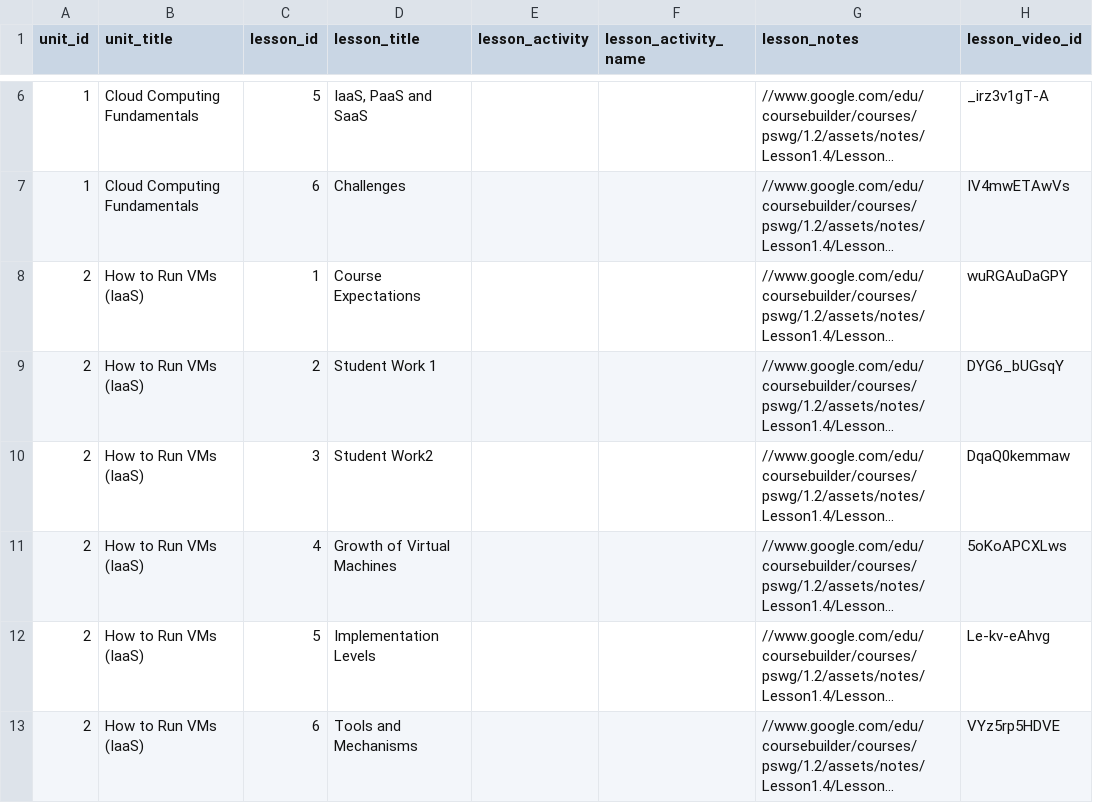
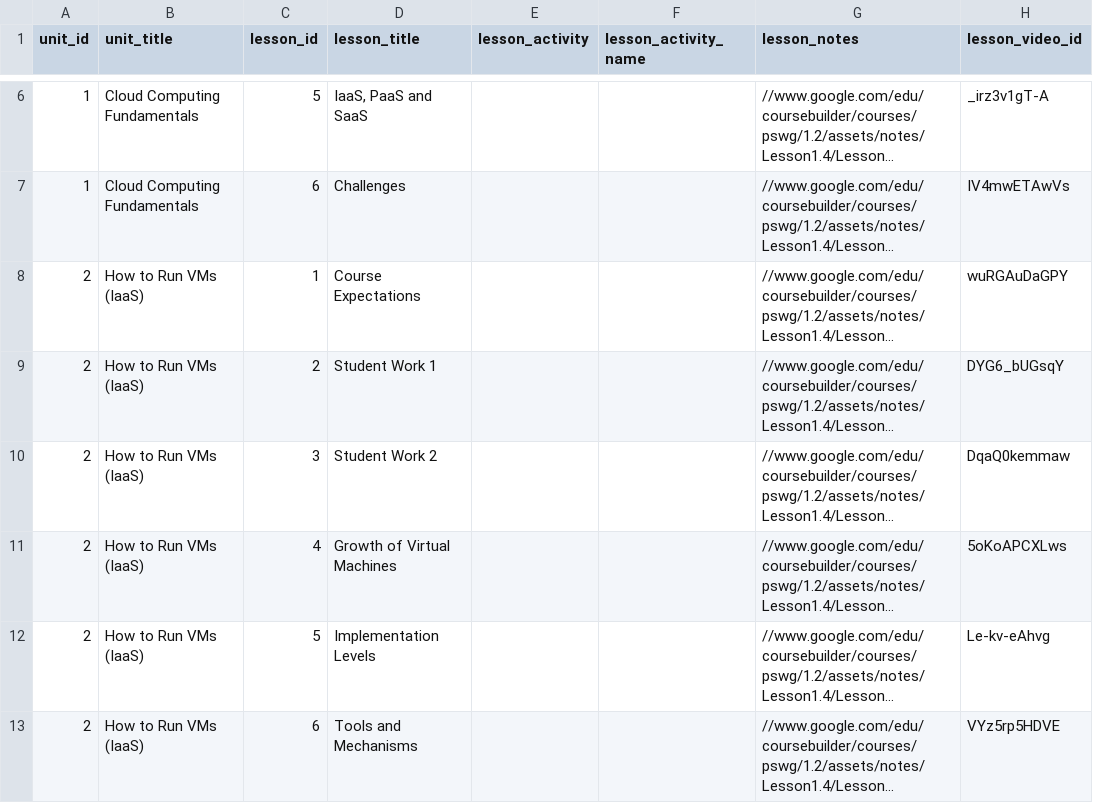
Before and after one commit to nishant07/course-builder, a CSV file: data/lesson.csv, drawn as a sheet; only a part is shown, gaps mark what is left out; long unchanged cells end in …; the diff names each change by its address in the sheet, - before the commit and + after, or states it on an @@ line.

Commit message:
Update lesson.csv

```diff
--- a/data/lesson.csv
+++ b/data/lesson.csv
-D10 (lesson_title): Student Work2
+D10 (lesson_title): Student Work 2
```
